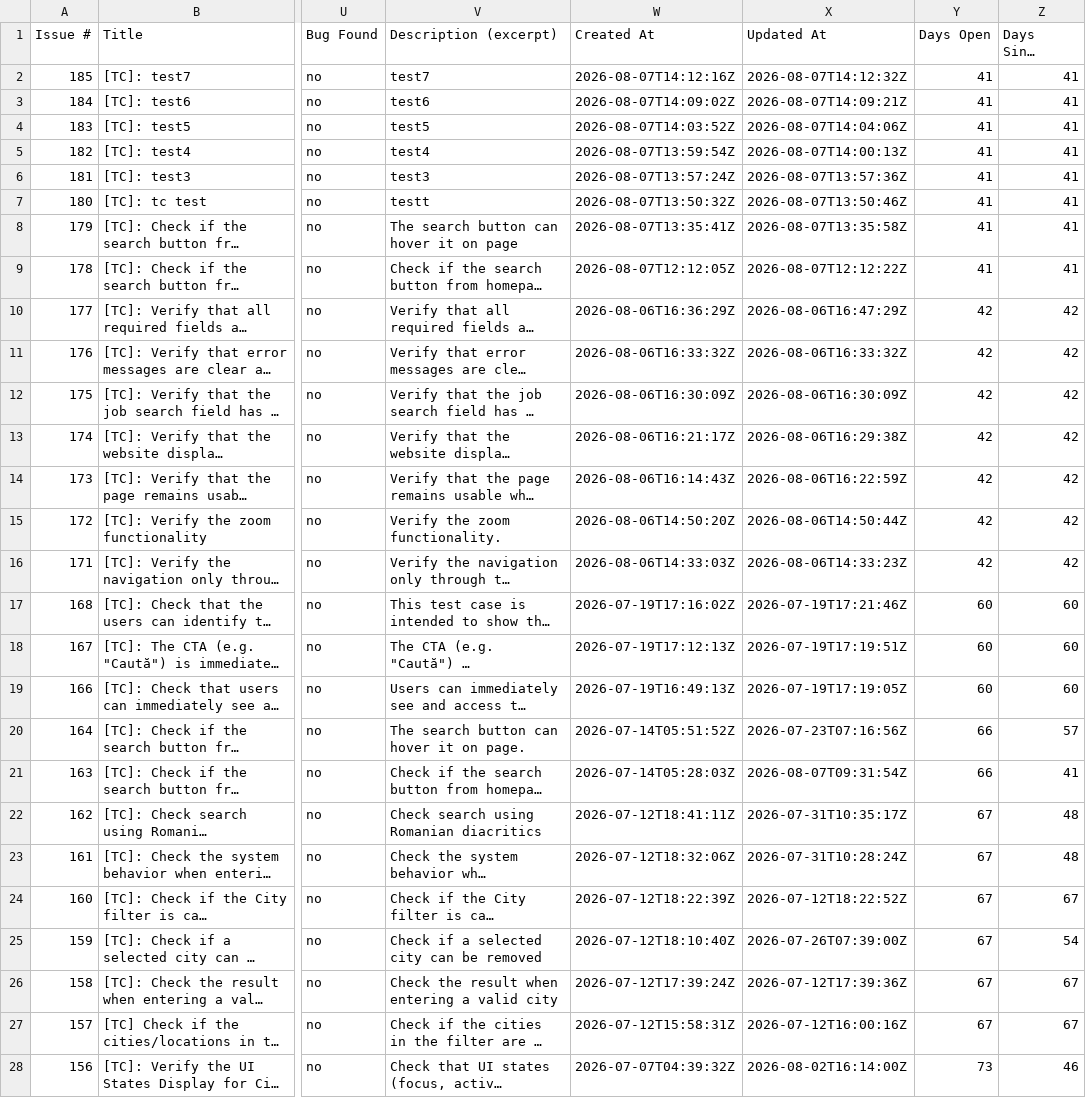
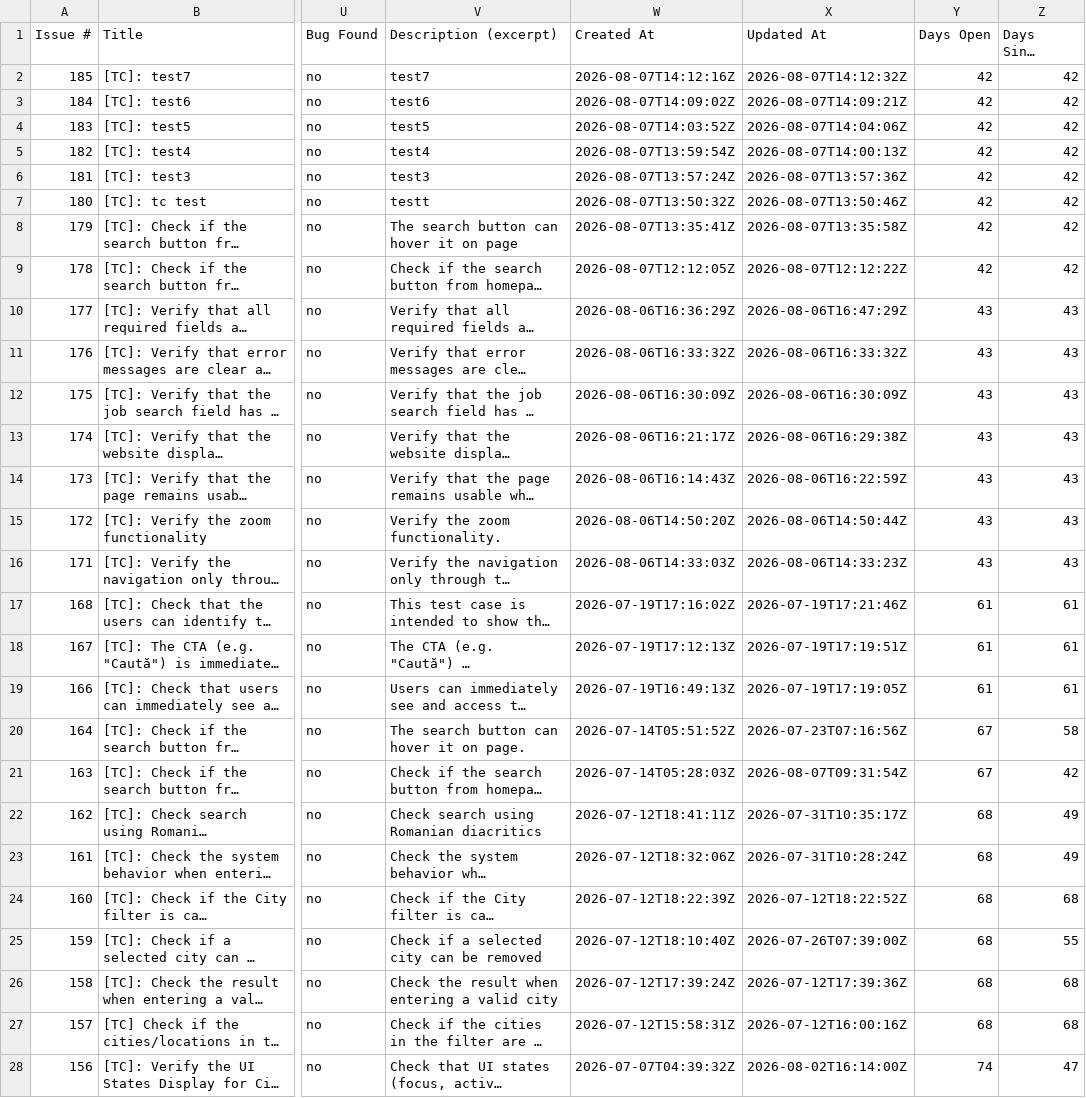
Before and after one commit to peviitor-testing/Peviitor_TC, a CSV file: docs/test-matrix.csv, drawn as a sheet; only a part is shown, gaps mark what is left out; long unchanged cells end in …; the diff covers the shown part only; the diff names each change by its address in the sheet, - before the commit and + after, or states it on an @@ line.

```diff
--- a/docs/test-matrix.csv
+++ b/docs/test-matrix.csv
-Y2:Y9 (Days Open): 41
+Y2:Y9 (Days Open): 42
-Z2:Z9 (Days Since Update): 41
+Z2:Z9 (Days Since Update): 42
-Y10:Y16 (Days Open): 42
+Y10:Y16 (Days Open): 43
-Z10:Z16 (Days Since Update): 42
+Z10:Z16 (Days Since Update): 43
-Y17:Y19 (Days Open): 60
+Y17:Y19 (Days Open): 61
-Z17:Z19 (Days Since Update): 60
+Z17:Z19 (Days Since Update): 61
-Y20:Y21 (Days Open): 66
+Y20:Y21 (Days Open): 67
-Z20 (Days Since Update): 57
+Z20 (Days Since Update): 58
-Z21 (Days Since Update): 41
+Z21 (Days Since Update): 42
-Y22:Y27 (Days Open): 67
+Y22:Y27 (Days Open): 68
-Z22:Z23 (Days Since Update): 48
+Z22:Z23 (Days Since Update): 49
-Z24 (Days Since Update): 67
+Z24 (Days Since Update): 68
-Z25 (Days Since Update): 54
+Z25 (Days Since Update): 55
-Z26:Z27 (Days Since Update): 67
+Z26:Z27 (Days Since Update): 68
-Y28 (Days Open): 73
+Y28 (Days Open): 74
-Z28 (Days Since Update): 46
+Z28 (Days Since Update): 47
```
Also changed, not shown: 122 edited cells elsewhere in this file, 2 other files.
